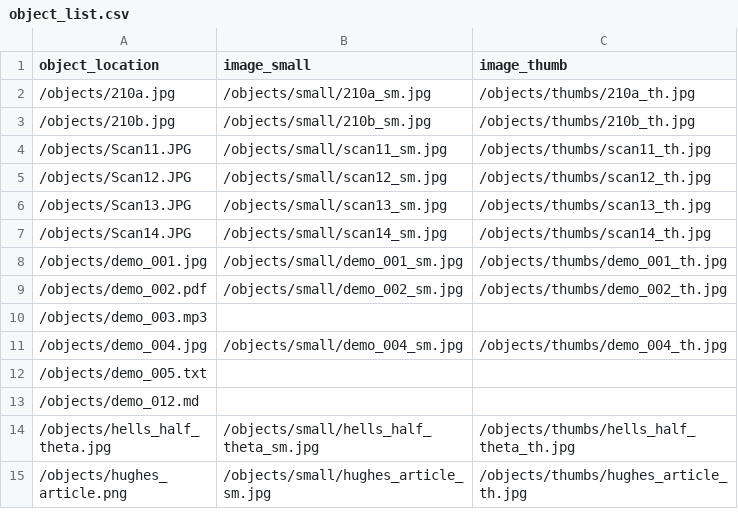
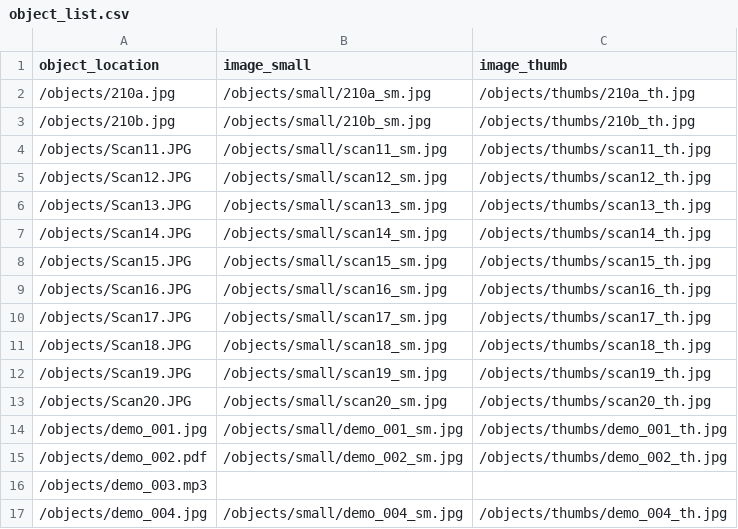
Before and after one commit to Griffeff/cb-necromancy, a CSV file: objects/object_list.csv, drawn as a sheet; only a part is shown; the shorter side is filled out with more unchanged rows; the diff names each change by its address in the sheet, - before the commit and + after, or states it on an @@ line.

Commit message:
added new images to match updated metadata

```diff
--- a/objects/object_list.csv
+++ b/objects/object_list.csv
+row 8: /objects/Scan15.JPG | /objects/small/scan15_sm.jpg | /objects/thumbs/scan15_th.jpg
+row 9: /objects/Scan16.JPG | /objects/small/scan16_sm.jpg | /objects/thumbs/scan16_th.jpg
+row 10: /objects/Scan17.JPG | /objects/small/scan17_sm.jpg | /objects/thumbs/scan17_th.jpg
+row 11: /objects/Scan18.JPG | /objects/small/scan18_sm.jpg | /objects/thumbs/scan18_th.jpg
+row 12: /objects/Scan19.JPG | /objects/small/scan19_sm.jpg | /objects/thumbs/scan19_th.jpg
+row 13: /objects/Scan20.JPG | /objects/small/scan20_sm.jpg | /objects/thumbs/scan20_th.jpg
```
Also changed, not shown: 18 other files.
